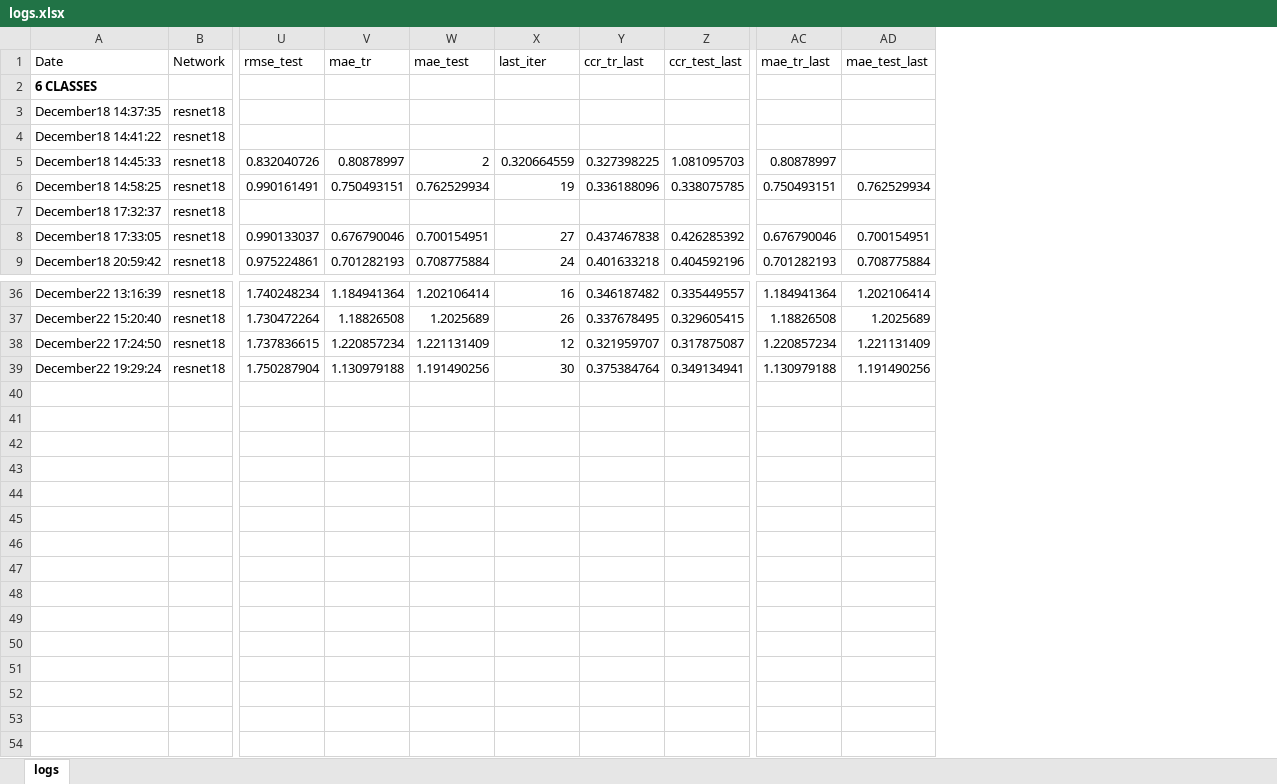
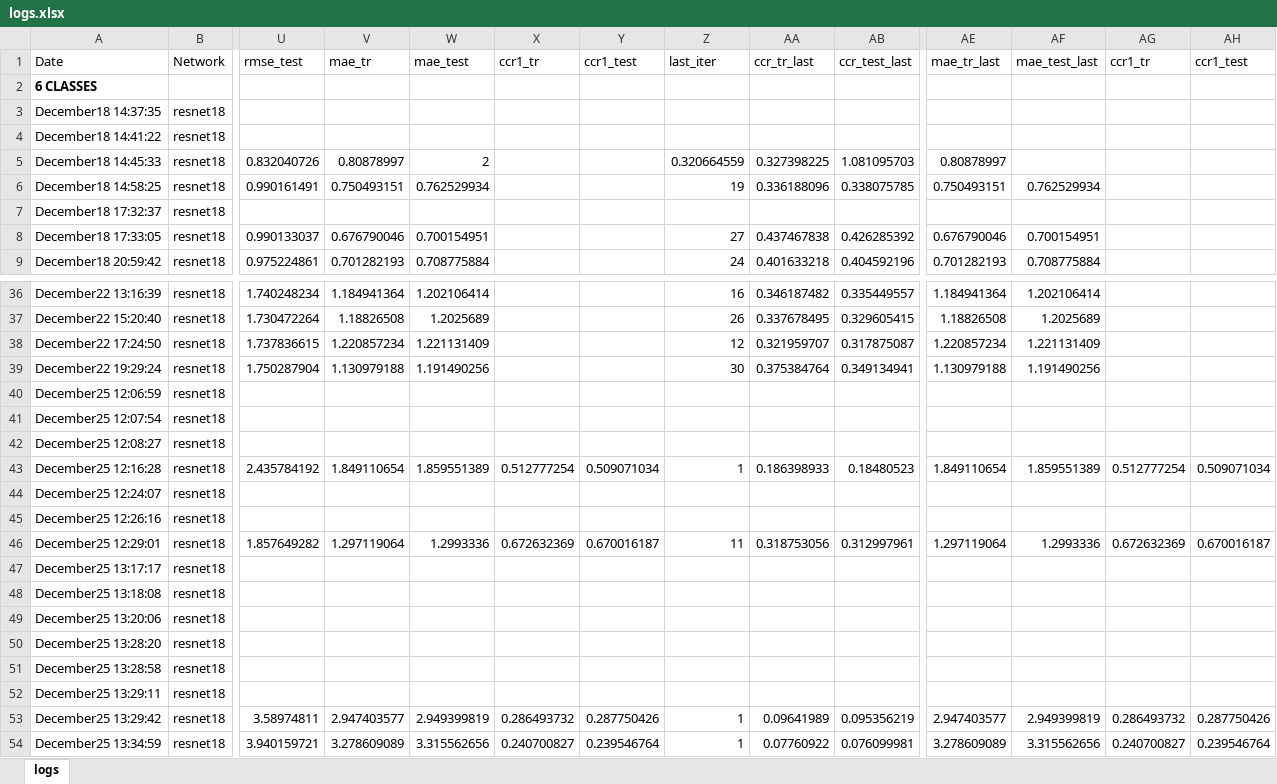
Before and after one commit to ozantezcan/Object-Counting-in-Amazon-Bin-Image-Dataset, an Excel workbook: logs.xlsx, sheet logs, drawn as a sheet; only a part is shown, gaps mark what is left out; values as stored, in another font and other column widths than the file's, no borders; rows hold the shown columns only; the diff names each change by its address in the sheet, - before the commit and + after, or states it on an @@ line.

```diff
--- a/logs.xlsx (sheet logs)
+++ b/logs.xlsx (sheet logs)
+column X (ccr1_tr), empty
+column Y (ccr1_test), empty
+column AG (ccr1_tr), empty
+column AH (ccr1_test), empty
+row 40: December25 12:06:59 | resnet18
+row 41: December25 12:07:54 | resnet18
+row 42: December25 12:08:27 | resnet18
+row 43: December25 12:16:28 | resnet18 | 2.435784192 | 1.849110654 | 1.859551389 | 0.512777254 | 0.509071034 | 1 | 0.186398933 | 0.18480523 | 1.849110654 | 1.859551389 | 0.512777254 | 0.509071034
+row 44: December25 12:24:07 | resnet18
+row 45: December25 12:26:16 | resnet18
+row 46: December25 12:29:01 | resnet18 | 1.857649282 | 1.297119064 | 1.2993336 | 0.672632369 | 0.670016187 | 11 | 0.318753056 | 0.312997961 | 1.297119064 | 1.2993336 | 0.672632369 | 0.670016187
+row 47: December25 13:17:17 | resnet18
+row 48: December25 13:18:08 | resnet18
+row 49: December25 13:20:06 | resnet18
+row 50: December25 13:28:20 | resnet18
+row 51: December25 13:28:58 | resnet18
+row 52: December25 13:29:11 | resnet18
+row 53: December25 13:29:42 | resnet18 | 3.58974811 | 2.947403577 | 2.949399819 | 0.286493732 | 0.287750426 | 1 | 0.09641989 | 0.095356219 | 2.947403577 | 2.949399819 | 0.286493732 | 0.287750426
+row 54: December25 13:34:59 | resnet18 | 3.940159721 | 3.278609089 | 3.315562656 | 0.240700827 | 0.239546764 | 1 | 0.07760922 | 0.076099981 | 3.278609089 | 3.315562656 | 0.240700827 | 0.239546764
```
Also changed, not shown: 33 other files.
